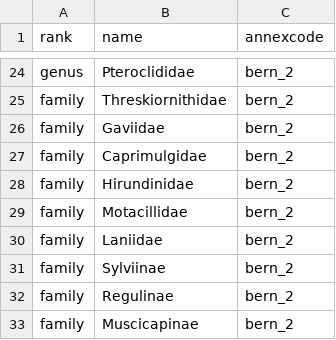
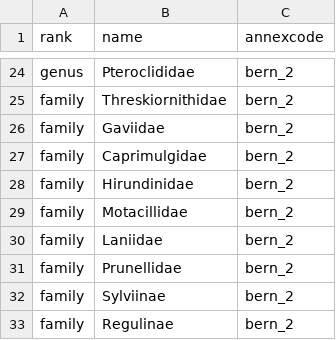
Before and after one commit to inbo/ibge-bim-species, a CSV file: data/interim/unverifiable_taxon_groups_annexes.csv, drawn as a sheet; only a part is shown, gaps mark what is left out; the shorter side is filled out with more unchanged rows; the diff names each change by its address in the sheet, - before the commit and + after, or states it on an @@ line.

```diff
--- a/data/interim/unverifiable_taxon_groups_annexes.csv
+++ b/data/interim/unverifiable_taxon_groups_annexes.csv
+row 31: family | Prunellidae | bern_2
```
Also changed, not shown: data/interim/bim_without_unverifiable_taxa.csv, 1 other file.
